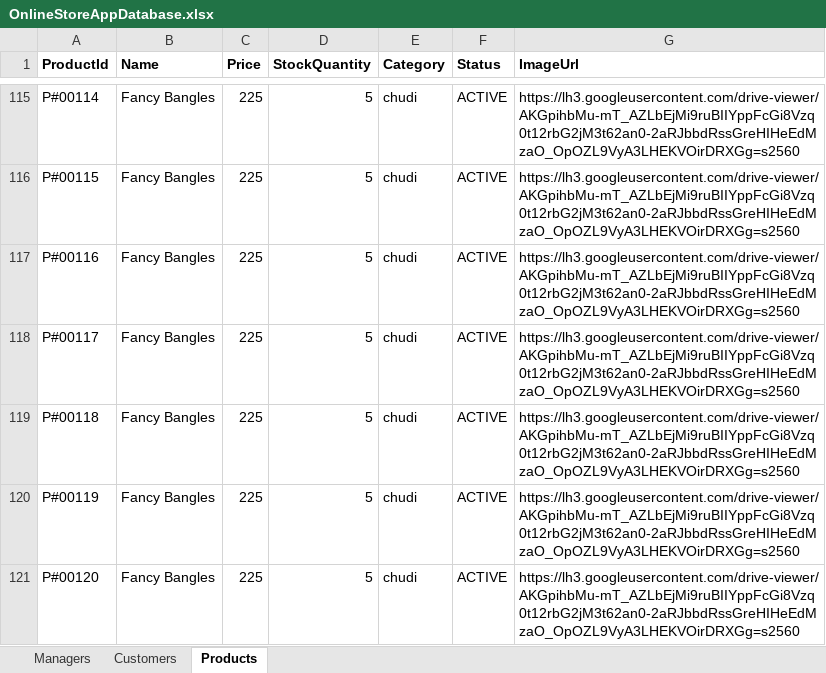
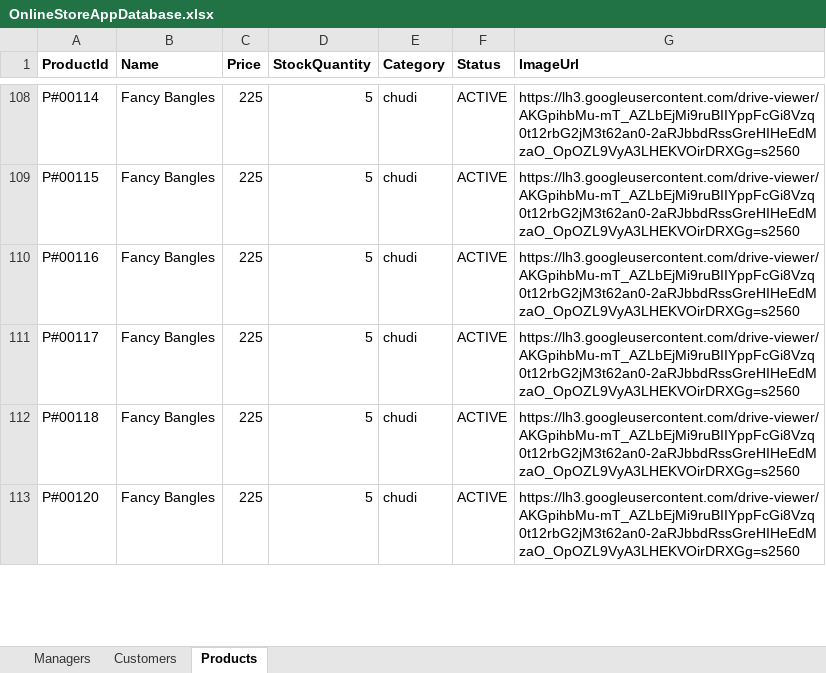
Before and after one commit to LuckySingh1234/OnlineStoreAppBackendAPI, an Excel workbook: data/OnlineStoreAppDatabase.xlsx, sheet Products, drawn as a sheet; only a part is shown, gaps mark what is left out; values as stored, in another font and other column widths than the file's, no borders; removed rows and columns are numbered as before the commit, all else as after; the diff covers the shown part only; the diff names each change by its address in the sheet, - before the commit and + after, or states it on an @@ line.

```diff
--- a/data/OnlineStoreAppDatabase.xlsx (sheet Products)
+++ b/data/OnlineStoreAppDatabase.xlsx (sheet Products)
-row 120: P#00119 | Fancy Bangles | 225 | 5 | chudi | ACTIVE | https://lh3.googleusercontent.com/drive-viewer/AKGpihbMu-mT_AZLbEjMi9ruBIIYppFcGi8Vzq0t12rbG2jM3t62an0-2aRJbbdRssGreHIHeEdMzaO_OpOZL9VyA3LHEKVOirDRXGg=s2560
```
Also changed, not shown: 2 added rows, 7 removed rows and 4 edited cells elsewhere in this sheet, sheet Customers, sheet Managers, 4 other files.
